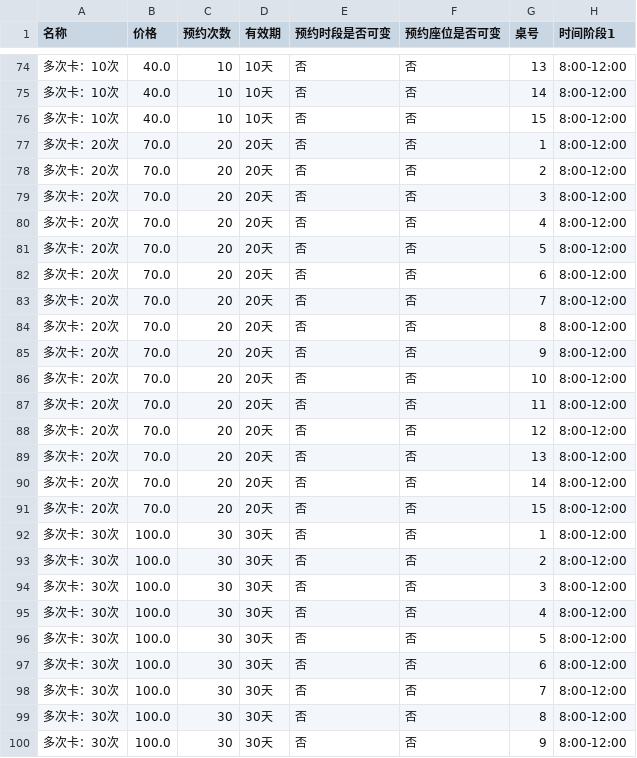
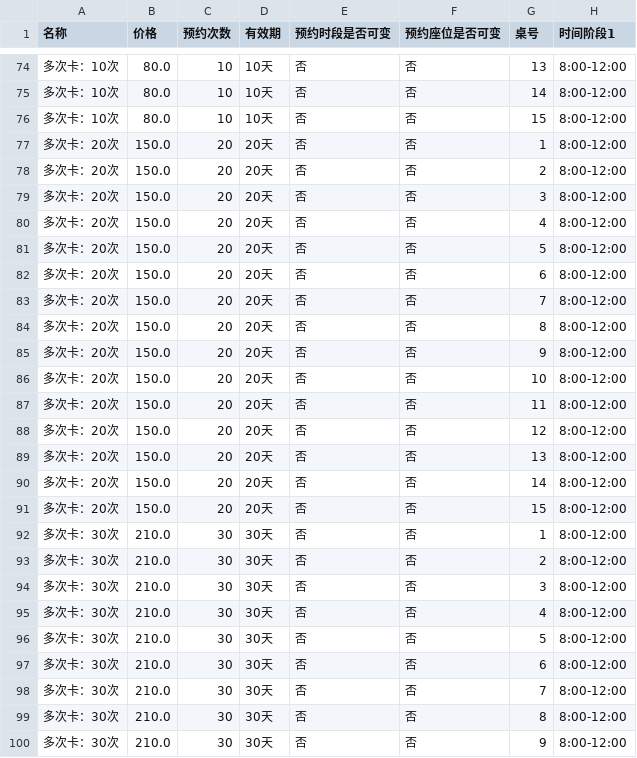
Before and after one commit to fangqx/my_streamlit_app, a CSV file: new_data.csv, drawn as a sheet; only a part is shown, gaps mark what is left out; the diff covers the shown part only; the diff names each change by its address in the sheet, - before the commit and + after, or states it on an @@ line.

```diff
--- a/new_data.csv
+++ b/new_data.csv
-B74:B76 (价格): 40.0
+B74:B76 (价格): 80.0
-B77:B91 (价格): 70.0
+B77:B91 (价格): 150.0
-B92:B100 (价格): 100.0
+B92:B100 (价格): 210.0
```
Also changed, not shown: 168 edited cells elsewhere in this file.
